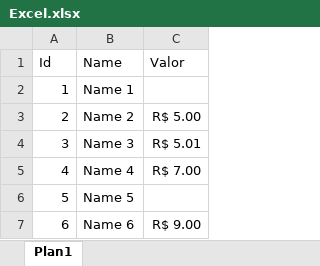
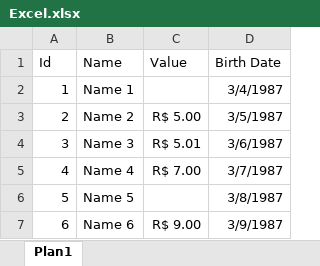
Before and after one commit to MaestriaNet/TypeProviders, an Excel workbook: resources/Excel.xlsx, sheet Plan1, drawn as a sheet; values as stored, in another font and other column widths than the file's, no borders; the diff names each change by its address in the sheet, - before the commit and + after, or states it on an @@ line.

```diff
--- a/resources/Excel.xlsx (sheet Plan1)
+++ b/resources/Excel.xlsx (sheet Plan1)
+column D (Birth Date), rows 2-7: 3/4/1987 | 3/5/1987 | 3/6/1987 | 3/7/1987 | 3/8/1987 | 3/9/1987
-C1: Valor
+C1: Value
```
Also changed, not shown: 4 other files.
